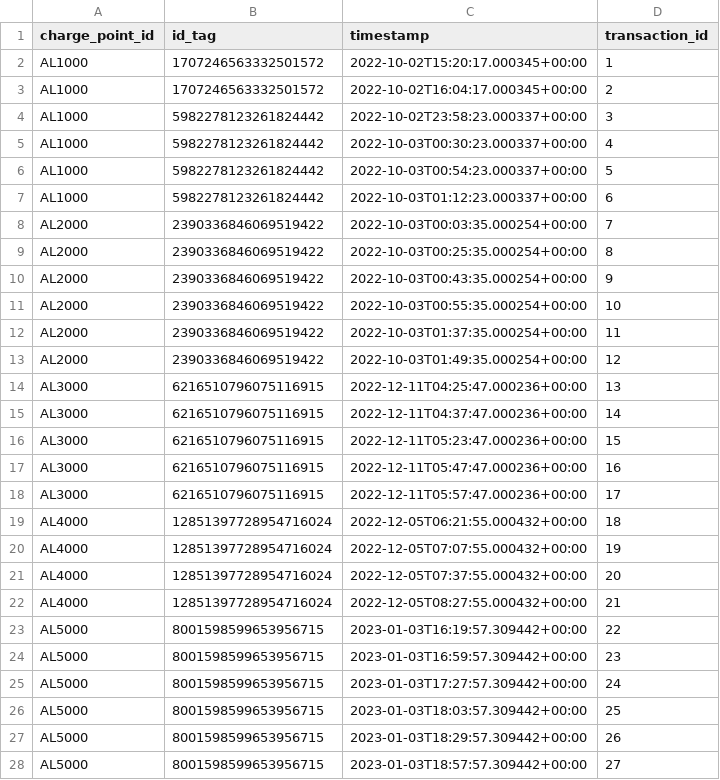
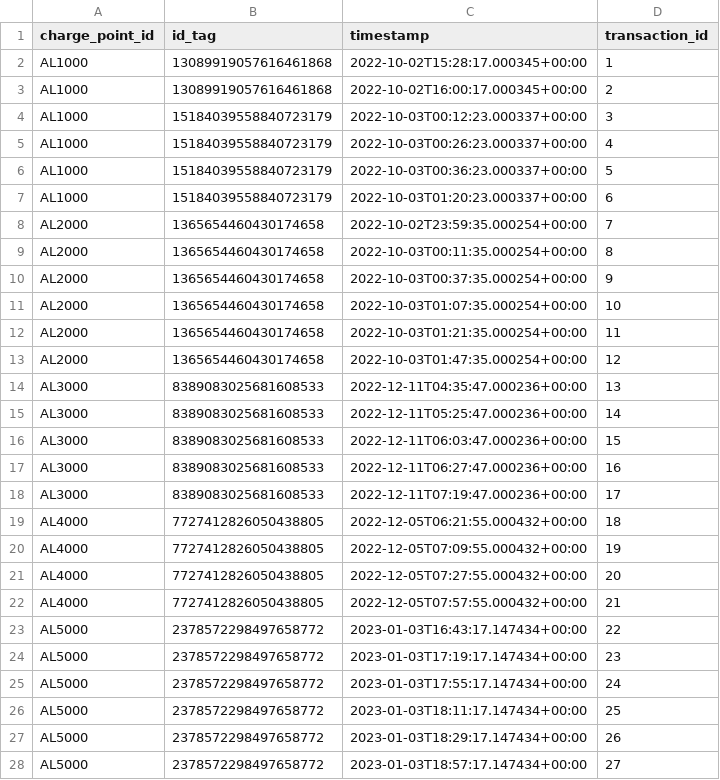
Before and after one commit to data-derp/exercise-ev-databricks, a CSV file: data_generator/out/transactions.csv, drawn as a sheet.

```diff
--- a/data_generator/out/transactions.csv
+++ b/data_generator/out/transactions.csv
@@ -1,28 +1,28 @@
 charge_point_id,id_tag,timestamp,transaction_id
-AL1000,1707246563332501572,2022-10-02T15:20:17.000345+00:00,1
-AL1000,1707246563332501572,2022-10-02T16:04:17.000345+00:00,2
-AL1000,5982278123261824442,2022-10-02T23:58:23.000337+00:00,3
-AL1000,5982278123261824442,2022-10-03T00:30:23.000337+00:00,4
-AL1000,5982278123261824442,2022-10-03T00:54:23.000337+00:00,5
-AL1000,5982278123261824442,2022-10-03T01:12:23.000337+00:00,6
-AL2000,2390336846069519422,2022-10-03T00:03:35.000254+00:00,7
-AL2000,2390336846069519422,2022-10-03T00:25:35.000254+00:00,8
-AL2000,2390336846069519422,2022-10-03T00:43:35.000254+00:00,9
-AL2000,2390336846069519422,2022-10-03T00:55:35.000254+00:00,10
-AL2000,2390336846069519422,2022-10-03T01:37:35.000254+00:00,11
-AL2000,2390336846069519422,2022-10-03T01:49:35.000254+00:00,12
-AL3000,6216510796075116915,2022-12-11T04:25:47.000236+00:00,13
-AL3000,6216510796075116915,2022-12-11T04:37:47.000236+00:00,14
-AL3000,6216510796075116915,2022-12-11T05:23:47.000236+00:00,15
-AL3000,6216510796075116915,2022-12-11T05:47:47.000236+00:00,16
-AL3000,6216510796075116915,2022-12-11T05:57:47.000236+00:00,17
-AL4000,12851397728954716024,2022-12-05T06:21:55.000432+00:00,18
-AL4000,12851397728954716024,2022-12-05T07:07:55.000432+00:00,19
-AL4000,12851397728954716024,2022-12-05T07:37:55.000432+00:00,20
-AL4000,12851397728954716024,2022-12-05T08:27:55.000432+00:00,21
-AL5000,8001598599653956715,2023-01-03T16:19:57.309442+00:00,22
-AL5000,8001598599653956715,2023-01-03T16:59:57.309442+00:00,23
-AL5000,8001598599653956715,2023-01-03T17:27:57.309442+00:00,24
-AL5000,8001598599653956715,2023-01-03T18:03:57.309442+00:00,25
-AL5000,8001598599653956715,2023-01-03T18:29:57.309442+00:00,26
-AL5000,8001598599653956715,2023-01-03T18:57:57.309442+00:00,27
+AL1000,13089919057616461868,2022-10-02T15:28:17.000345+00:00,1
+AL1000,13089919057616461868,2022-10-02T16:00:17.000345+00:00,2
+AL1000,15184039558840723179,2022-10-03T00:12:23.000337+00:00,3
+AL1000,15184039558840723179,2022-10-03T00:26:23.000337+00:00,4
+AL1000,15184039558840723179,2022-10-03T00:36:23.000337+00:00,5
+AL1000,15184039558840723179,2022-10-03T01:20:23.000337+00:00,6
+AL2000,1365654460430174658,2022-10-02T23:59:35.000254+00:00,7
+AL2000,1365654460430174658,2022-10-03T00:11:35.000254+00:00,8
+AL2000,1365654460430174658,2022-10-03T00:37:35.000254+00:00,9
+AL2000,1365654460430174658,2022-10-03T01:07:35.000254+00:00,10
+AL2000,1365654460430174658,2022-10-03T01:21:35.000254+00:00,11
+AL2000,1365654460430174658,2022-10-03T01:47:35.000254+00:00,12
+AL3000,8389083025681608533,2022-12-11T04:35:47.000236+00:00,13
+AL3000,8389083025681608533,2022-12-11T05:25:47.000236+00:00,14
+AL3000,8389083025681608533,2022-12-11T06:03:47.000236+00:00,15
+AL3000,8389083025681608533,2022-12-11T06:27:47.000236+00:00,16
+AL3000,8389083025681608533,2022-12-11T07:19:47.000236+00:00,17
+AL4000,7727412826050438805,2022-12-05T06:21:55.000432+00:00,18
+AL4000,7727412826050438805,2022-12-05T07:09:55.000432+00:00,19
+AL4000,7727412826050438805,2022-12-05T07:27:55.000432+00:00,20
+AL4000,7727412826050438805,2022-12-05T07:57:55.000432+00:00,21
+AL5000,2378572298497658772,2023-01-03T16:43:17.147434+00:00,22
+AL5000,2378572298497658772,2023-01-03T17:19:17.147434+00:00,23
+AL5000,2378572298497658772,2023-01-03T17:55:17.147434+00:00,24
+AL5000,2378572298497658772,2023-01-03T18:11:17.147434+00:00,25
+AL5000,2378572298497658772,2023-01-03T18:29:17.147434+00:00,26
+AL5000,2378572298497658772,2023-01-03T18:57:17.147434+00:00,27
```
Also changed, not shown: 2 other files.
